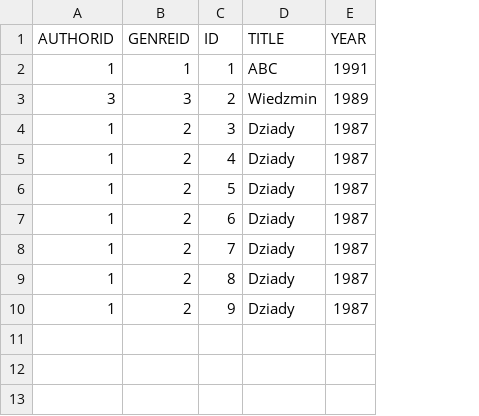
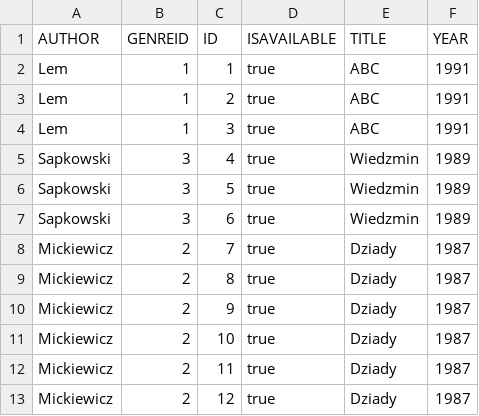
Before and after one commit to maaaaks1906/Library, a CSV file: Books.csv, drawn as a sheet; removed rows and columns are numbered as before the commit, all else as after; the diff names each change by its address in the sheet, - before the commit and + after, or states it on an @@ line.

```diff
--- a/Books.csv
+++ b/Books.csv
-column A (AUTHORID), rows 2-10: 1 | 3 | 1 | 1 | 1 | 1 | 1 | 1 | 1
+column A (AUTHOR), rows 2-10: Lem | Lem | Lem | Sapkowski | Sapkowski | Sapkowski | Mickiewicz | Mickiewicz | Mickiewicz
+column D (ISAVAILABLE), rows 2-10: all true
-B3 (GENREID): 3
+B3 (GENREID): 1
-E3 (TITLE): Wiedzmin
+E3 (TITLE): ABC
-F3 (YEAR): 1989
+F3 (YEAR): 1991
-B4 (GENREID): 2
+B4 (GENREID): 1
-E4 (TITLE): Dziady
+E4 (TITLE): ABC
-F4 (YEAR): 1987
+F4 (YEAR): 1991
-B5:B7 (GENREID): 2
+B5:B7 (GENREID): 3
-E5:E7 (TITLE): Dziady
+E5:E7 (TITLE): Wiedzmin
-F5:F7 (YEAR): 1987
+F5:F7 (YEAR): 1989
+row 11: Mickiewicz | 2 | 10 | true | Dziady | 1987
+row 12: Mickiewicz | 2 | 11 | true | Dziady | 1987
+row 13: Mickiewicz | 2 | 12 | true | Dziady | 1987
```
Also changed, not shown: 15 other files.
